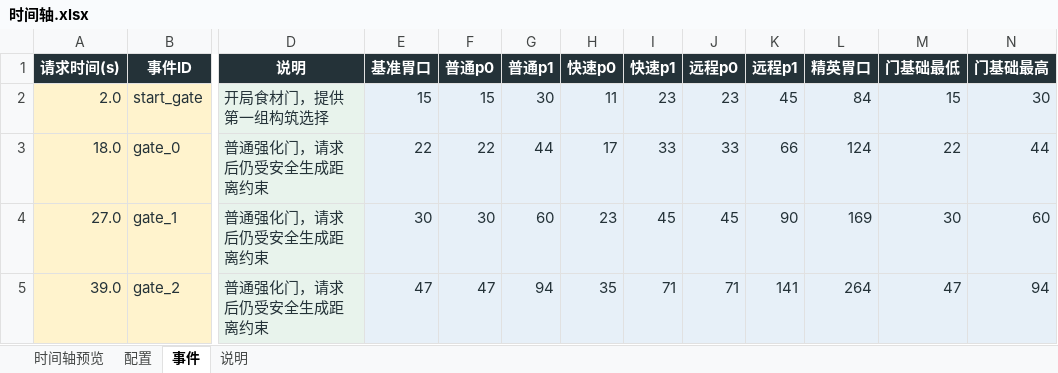
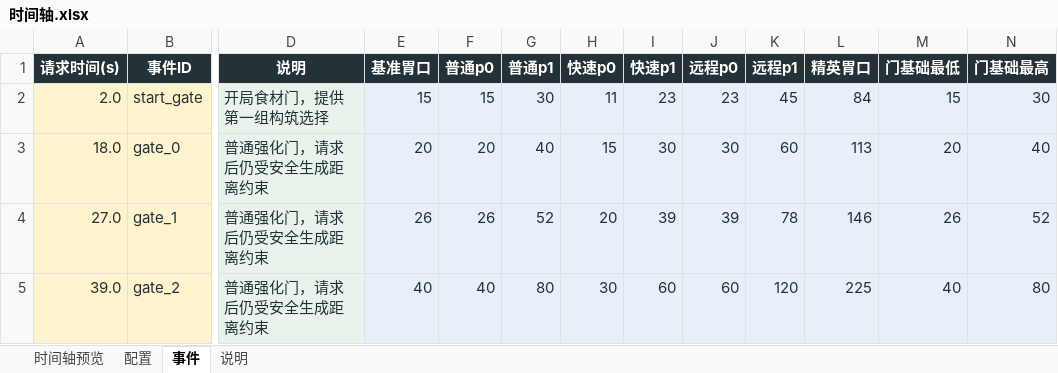
Before and after one commit to Xixi052303/Sali-project, an Excel workbook: balance_tables/时间轴.xlsx, sheet 事件, drawn as a sheet; only a part is shown, gaps mark what is left out; values as stored, in another font and other column widths than the file's, no borders; table styles not drawn; the diff covers the shown part only; the diff names each change by its address in the sheet, - before the commit and + after, or states it on an @@ line.

Commit message:
平衡性调整

```diff
--- a/balance_tables/时间轴.xlsx (sheet 事件)
+++ b/balance_tables/时间轴.xlsx (sheet 事件)
-E3 (基准胃口): 22
+E3 (基准胃口): 20
-F3 (普通p0): 22
+F3 (普通p0): 20
-G3 (普通p1): 44
+G3 (普通p1): 40
-H3 (快速p0): 17
+H3 (快速p0): 15
-I3 (快速p1): 33
+I3 (快速p1): 30
-J3 (远程p0): 33
+J3 (远程p0): 30
-K3 (远程p1): 66
+K3 (远程p1): 60
-L3 (精英胃口): 124
+L3 (精英胃口): 113
-M3 (门基础最低): 22
+M3 (门基础最低): 20
-N3 (门基础最高): 44
+N3 (门基础最高): 40
-E4 (基准胃口): 30
+E4 (基准胃口): 26
-F4 (普通p0): 30
+F4 (普通p0): 26
-G4 (普通p1): 60
+G4 (普通p1): 52
-H4 (快速p0): 23
+H4 (快速p0): 20
-I4 (快速p1): 45
+I4 (快速p1): 39
-J4 (远程p0): 45
+J4 (远程p0): 39
-K4 (远程p1): 90
+K4 (远程p1): 78
-L4 (精英胃口): 169
+L4 (精英胃口): 146
-M4 (门基础最低): 30
+M4 (门基础最低): 26
-N4 (门基础最高): 60
+N4 (门基础最高): 52
-E5 (基准胃口): 47
+E5 (基准胃口): 40
-F5 (普通p0): 47
+F5 (普通p0): 40
-G5 (普通p1): 94
+G5 (普通p1): 80
-H5 (快速p0): 35
+H5 (快速p0): 30
-I5 (快速p1): 71
+I5 (快速p1): 60
-J5 (远程p0): 71
+J5 (远程p0): 60
-K5 (远程p1): 141
+K5 (远程p1): 120
-L5 (精英胃口): 264
+L5 (精英胃口): 225
-M5 (门基础最低): 47
+M5 (门基础最低): 40
-N5 (门基础最高): 94
+N5 (门基础最高): 80
```
Also changed, not shown: 110 edited cells elsewhere in this sheet, sheet 时间轴预览, sheet 配置, charts or pictures.
